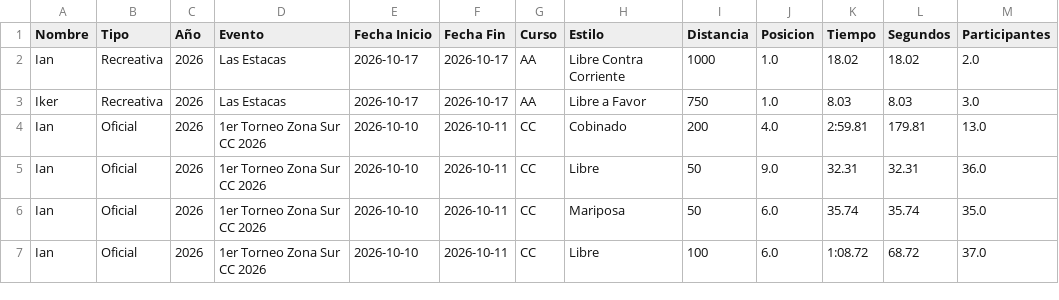
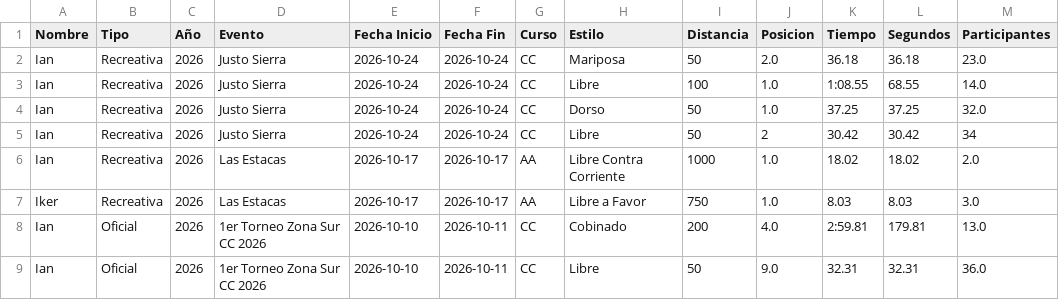
Before and after one commit to diape1/Procesamiento-Programa-Natacion, a CSV file: resultados_historicos.csv, drawn as a sheet; only a part is shown; the shorter side is filled out with more unchanged rows.

Commit message:
Actualizar resultados historicos con Justo Sierra 2026-10-24

```diff
--- a/resultados_historicos.csv
+++ b/resultados_historicos.csv
@@ -1,2 +1,6 @@
 Nombre,Tipo,Año,Evento,Fecha Inicio,Fecha Fin,Curso,Estilo,Distancia,Posicion,Tiempo,Segundos,Participantes
+Ian,Recreativa,2026,Justo Sierra,2026-10-24,2026-10-24,CC,Mariposa,50,2.0,36.18,36.18,23.0
+Ian,Recreativa,2026,Justo Sierra,2026-10-24,2026-10-24,CC,Libre,100,1.0,1:08.55,68.55,14.0
+Ian,Recreativa,2026,Justo Sierra,2026-10-24,2026-10-24,CC,Dorso,50,1.0,37.25,37.25,32.0
+Ian,Recreativa,2026,Justo Sierra,2026-10-24,2026-10-24,CC,Libre,50,2,30.42,30.42,34
 Ian,Recreativa,2026,Las Estacas,2026-10-17,2026-10-17,AA,Libre Contra Corriente,1000,1.0,18.02,18.02,2.0
```
